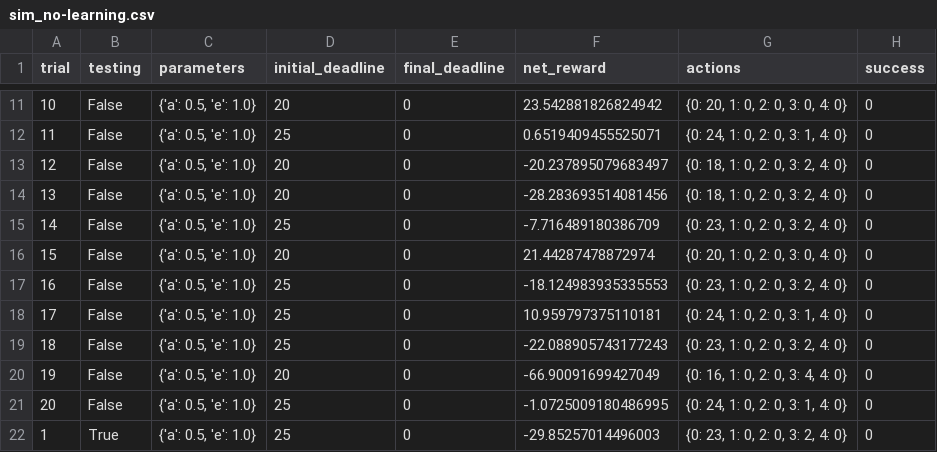
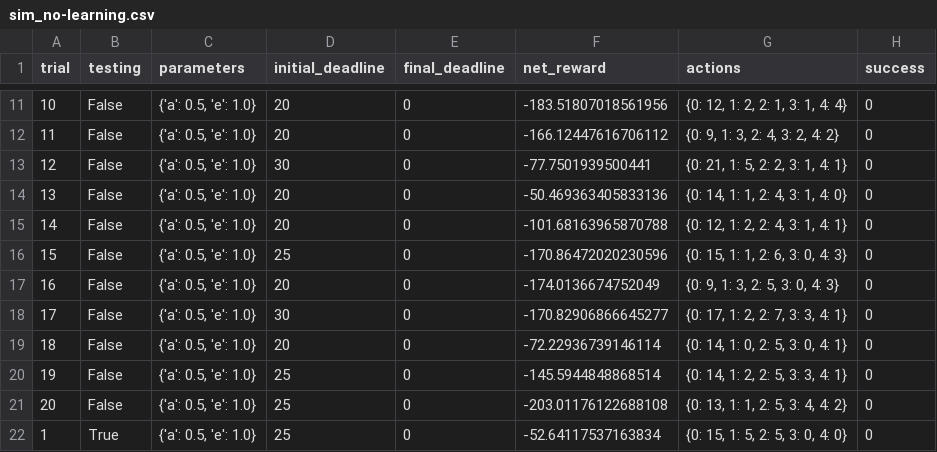
Before and after one commit to gyhkevin/udacity-ML-2, a CSV file: p4/smartcab/logs/sim_no-learning.csv, drawn as a sheet; only a part is shown, gaps mark what is left out; the diff covers the shown part only.

```diff
--- a/p4/smartcab/logs/sim_no-learning.csv
+++ b/p4/smartcab/logs/sim_no-learning.csv
@@ -11,12 +11,12 @@ trial,testing,parameters,initial_deadline,final_deadline,net_reward,actions,succ
-10,False,"{'a': 0.5, 'e': 1.0}",20,0,23.542881826824942,"{0: 20, 1: 0, 2: 0, 3: 0, 4: 0}",0
-11,False,"{'a': 0.5, 'e': 1.0}",25,0,0.6519409455525071,"{0: 24, 1: 0, 2: 0, 3: 1, 4: 0}",0
-12,False,"{'a': 0.5, 'e': 1.0}",20,0,-20.237895079683497,"{0: 18, 1: 0, 2: 0, 3: 2, 4: 0}",0
-13,False,"{'a': 0.5, 'e': 1.0}",20,0,-28.283693514081456,"{0: 18, 1: 0, 2: 0, 3: 2, 4: 0}",0
-14,False,"{'a': 0.5, 'e': 1.0}",25,0,-7.716489180386709,"{0: 23, 1: 0, 2: 0, 3: 2, 4: 0}",0
-15,False,"{'a': 0.5, 'e': 1.0}",20,0,21.44287478872974,"{0: 20, 1: 0, 2: 0, 3: 0, 4: 0}",0
-16,False,"{'a': 0.5, 'e': 1.0}",25,0,-18.124983935335553,"{0: 23, 1: 0, 2: 0, 3: 2, 4: 0}",0
-17,False,"{'a': 0.5, 'e': 1.0}",25,0,10.959797375110181,"{0: 24, 1: 0, 2: 0, 3: 1, 4: 0}",0
-18,False,"{'a': 0.5, 'e': 1.0}",25,0,-22.088905743177243,"{0: 23, 1: 0, 2: 0, 3: 2, 4: 0}",0
-19,False,"{'a': 0.5, 'e': 1.0}",20,0,-66.90091699427049,"{0: 16, 1: 0, 2: 0, 3: 4, 4: 0}",0
-20,False,"{'a': 0.5, 'e': 1.0}",25,0,-1.0725009180486995,"{0: 24, 1: 0, 2: 0, 3: 1, 4: 0}",0
-1,True,"{'a': 0.5, 'e': 1.0}",25,0,-29.85257014496003,"{0: 23, 1: 0, 2: 0, 3: 2, 4: 0}",0
+10,False,"{'a': 0.5, 'e': 1.0}",20,0,-183.51807018561956,"{0: 12, 1: 2, 2: 1, 3: 1, 4: 4}",0
+11,False,"{'a': 0.5, 'e': 1.0}",20,0,-166.12447616706112,"{0: 9, 1: 3, 2: 4, 3: 2, 4: 2}",0
+12,False,"{'a': 0.5, 'e': 1.0}",30,0,-77.7501939500441,"{0: 21, 1: 5, 2: 2, 3: 1, 4: 1}",0
+13,False,"{'a': 0.5, 'e': 1.0}",20,0,-50.469363405833136,"{0: 14, 1: 1, 2: 4, 3: 1, 4: 0}",0
+14,False,"{'a': 0.5, 'e': 1.0}",20,0,-101.68163965870788,"{0: 12, 1: 2, 2: 4, 3: 1, 4: 1}",0
+15,False,"{'a': 0.5, 'e': 1.0}",25,0,-170.86472020230596,"{0: 15, 1: 1, 2: 6, 3: 0, 4: 3}",0
+16,False,"{'a': 0.5, 'e': 1.0}",20,0,-174.0136674752049,"{0: 9, 1: 3, 2: 5, 3: 0, 4: 3}",0
+17,False,"{'a': 0.5, 'e': 1.0}",30,0,-170.82906866645277,"{0: 17, 1: 2, 2: 7, 3: 3, 4: 1}",0
+18,False,"{'a': 0.5, 'e': 1.0}",20,0,-72.22936739146114,"{0: 14, 1: 0, 2: 5, 3: 0, 4: 1}",0
+19,False,"{'a': 0.5, 'e': 1.0}",25,0,-145.5944848868514,"{0: 14, 1: 2, 2: 5, 3: 3, 4: 1}",0
+20,False,"{'a': 0.5, 'e': 1.0}",25,0,-203.01176122688108,"{0: 13, 1: 1, 2: 5, 3: 4, 4: 2}",0
+1,True,"{'a': 0.5, 'e': 1.0}",25,0,-52.64117537163834,"{0: 15, 1: 5, 2: 5, 3: 0, 4: 0}",0
```
Also changed, not shown: 54 edited cells elsewhere in this file, p4/smartcab/logs/sim_default-learning.csv, 6 other files.
